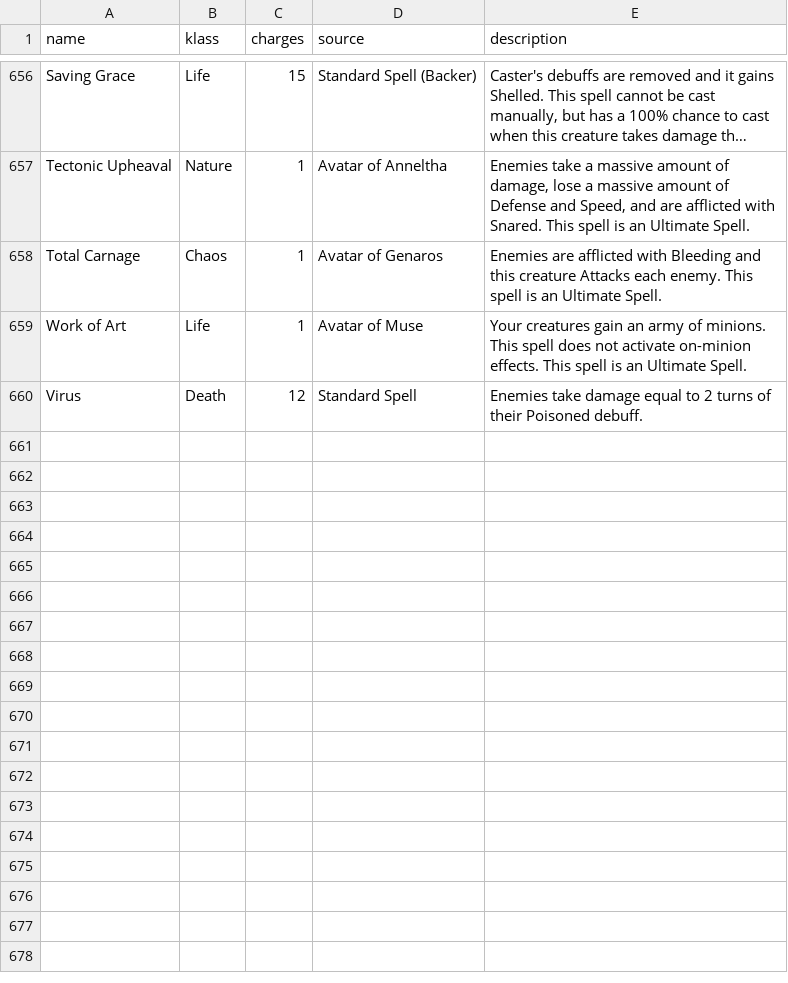
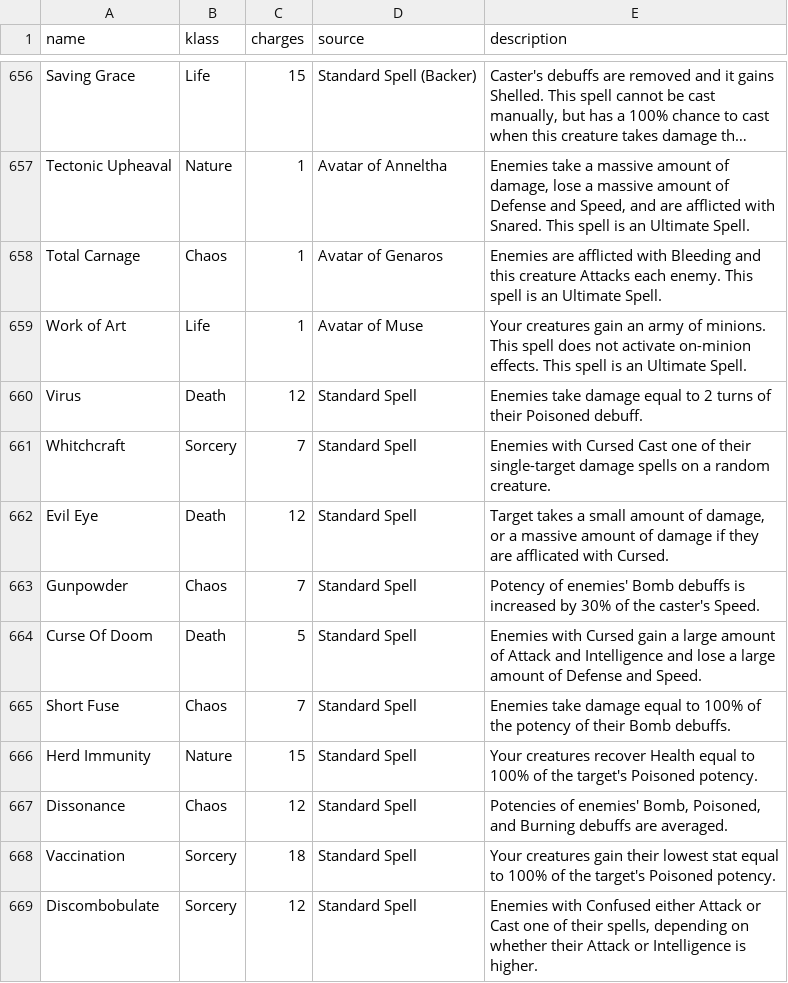
Before and after one commit to rovermicrover/siralim-ultimate-api, a CSV file: app/data/spells.csv, drawn as a sheet; only a part is shown, gaps mark what is left out; long unchanged cells end in …; the diff names each change by its address in the sheet, - before the commit and + after, or states it on an @@ line.

Commit message:
Update spells.csv
Add missing new spells

```diff
--- a/app/data/spells.csv
+++ b/app/data/spells.csv
+row 661: Whitchcraft | Sorcery | 7 | Standard Spell | Enemies with Cursed Cast one of their single-target damage spells on a random creature.
+row 662: Evil Eye | Death | 12 | Standard Spell | Target takes a small amount of damage, or a massive amount of damage if they are afflicated with Cursed.
+row 663: Gunpowder | Chaos | 7 | Standard Spell | Potency of enemies' Bomb debuffs is increased by 30% of the caster's Speed.
+row 664: Curse Of Doom | Death | 5 | Standard Spell | Enemies with Cursed gain a large amount of Attack and Intelligence and lose a large amount of Defense and Speed.
+row 665: Short Fuse | Chaos | 7 | Standard Spell | Enemies take damage equal to 100% of the potency of their Bomb debuffs.
+row 666: Herd Immunity | Nature | 15 | Standard Spell | Your creatures recover Health equal to 100% of the target's Poisoned potency.
+row 667: Dissonance | Chaos | 12 | Standard Spell | Potencies of enemies' Bomb, Poisoned, and Burning debuffs are averaged.
+row 668: Vaccination | Sorcery | 18 | Standard Spell | Your creatures gain their lowest stat equal to 100% of the target's Poisoned potency.
+row 669: Discombobulate | Sorcery | 12 | Standard Spell | Enemies with Confused either Attack or Cast one of their spells, depending on whether their Attack or Intelligence is higher.
```
